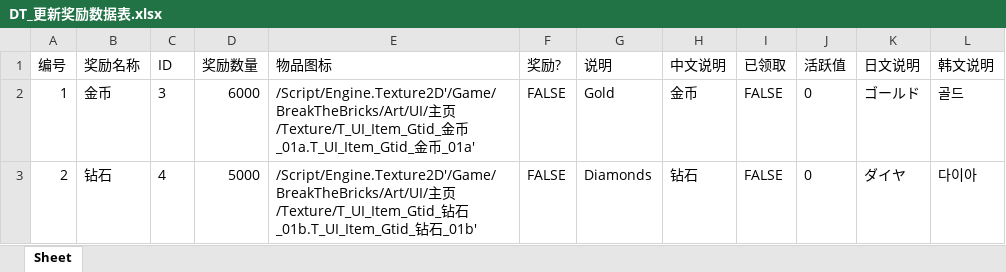
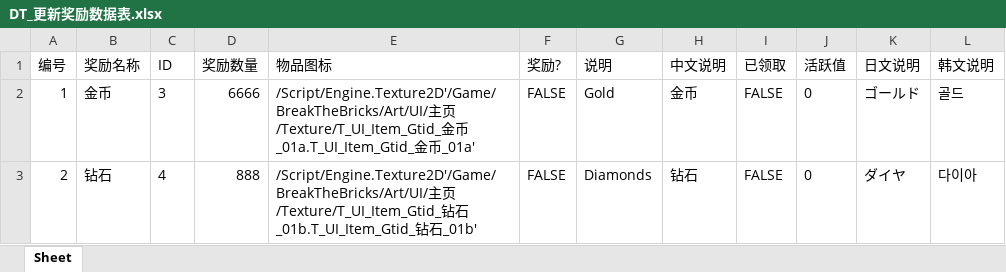
Before and after one commit to bb245922917/EndlessWarUpdate, an Excel workbook: DT_更新奖励数据表.xlsx, sheet Sheet, drawn as a sheet; values as stored, in another font and other column widths than the file's, no borders; the diff names each change by its address in the sheet, - before the commit and + after, or states it on an @@ line.

```diff
--- a/DT_更新奖励数据表.xlsx (sheet Sheet)
+++ b/DT_更新奖励数据表.xlsx (sheet Sheet)
-D2 (奖励数量): 6000
+D2 (奖励数量): 6666
-D3 (奖励数量): 5000
+D3 (奖励数量): 888
```
Also changed, not shown: DT_公告数据表.xlsx, 2 other files.
